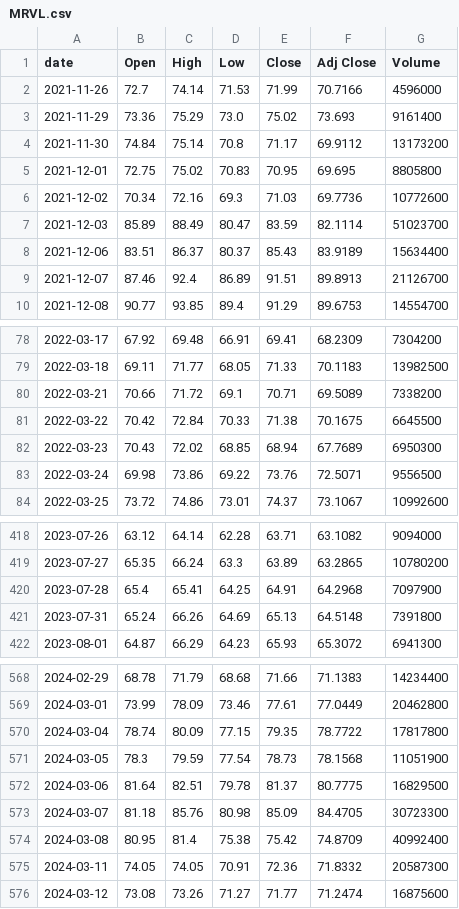
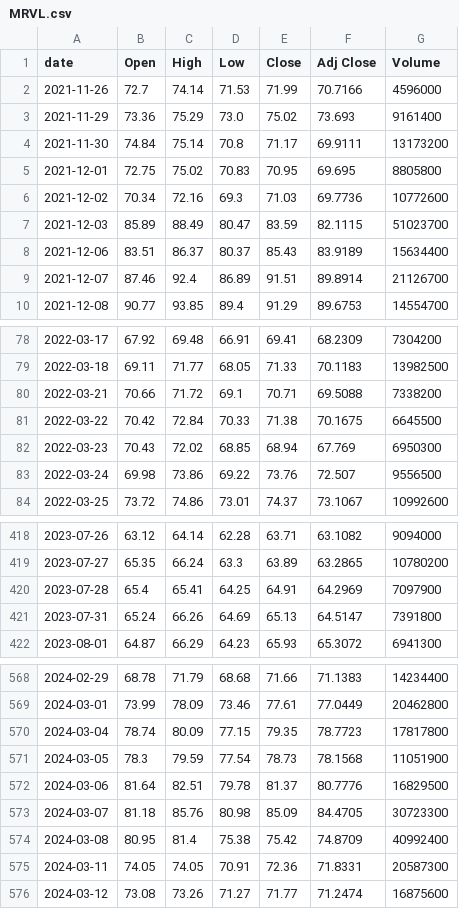
Before and after one commit to singalrohit/stock-singlas-public, a CSV file: data/history/MRVL.csv, drawn as a sheet; only a part is shown, gaps mark what is left out; the diff covers the shown part only.

```diff
--- a/data/history/MRVL.csv
+++ b/data/history/MRVL.csv
@@ -3,8 +3,8 @@ date,Open,High,Low,Close,Adj Close,Volume
 2021-11-29,73.36,75.29,73.0,75.02,73.693,9161400
-2021-11-30,74.84,75.14,70.8,71.17,69.9112,13173200
+2021-11-30,74.84,75.14,70.8,71.17,69.9111,13173200
 2021-12-01,72.75,75.02,70.83,70.95,69.695,8805800
 2021-12-02,70.34,72.16,69.3,71.03,69.7736,10772600
-2021-12-03,85.89,88.49,80.47,83.59,82.1114,51023700
+2021-12-03,85.89,88.49,80.47,83.59,82.1115,51023700
 2021-12-06,83.51,86.37,80.37,85.43,83.9189,15634400
-2021-12-07,87.46,92.4,86.89,91.51,89.8913,21126700
+2021-12-07,87.46,92.4,86.89,91.51,89.8914,21126700
 2021-12-08,90.77,93.85,89.4,91.29,89.6753,14554700
@@ -79,6 +79,6 @@ date,Open,High,Low,Close,Adj Close,Volume
 2022-03-18,69.11,71.77,68.05,71.33,70.1183,13982500
-2022-03-21,70.66,71.72,69.1,70.71,69.5089,7338200
+2022-03-21,70.66,71.72,69.1,70.71,69.5088,7338200
 2022-03-22,70.42,72.84,70.33,71.38,70.1675,6645500
-2022-03-23,70.43,72.02,68.85,68.94,67.7689,6950300
-2022-03-24,69.98,73.86,69.22,73.76,72.5071,9556500
+2022-03-23,70.43,72.02,68.85,68.94,67.769,6950300
+2022-03-24,69.98,73.86,69.22,73.76,72.507,9556500
 2022-03-25,73.72,74.86,73.01,74.37,73.1067,10992600
@@ -419,4 +419,4 @@ date,Open,High,Low,Close,Adj Close,Volume
 2023-07-27,65.35,66.24,63.3,63.89,63.2865,10780200
-2023-07-28,65.4,65.41,64.25,64.91,64.2968,7097900
-2023-07-31,65.24,66.26,64.69,65.13,64.5148,7391800
+2023-07-28,65.4,65.41,64.25,64.91,64.2969,7097900
+2023-07-31,65.24,66.26,64.69,65.13,64.5147,7391800
 2023-08-01,64.87,66.29,64.23,65.93,65.3072,6941300
@@ -569,8 +569,8 @@ date,Open,High,Low,Close,Adj Close,Volume
 2024-03-01,73.99,78.09,73.46,77.61,77.0449,20462800
-2024-03-04,78.74,80.09,77.15,79.35,78.7722,17817800
+2024-03-04,78.74,80.09,77.15,79.35,78.7723,17817800
 2024-03-05,78.3,79.59,77.54,78.73,78.1568,11051900
-2024-03-06,81.64,82.51,79.78,81.37,80.7775,16829500
+2024-03-06,81.64,82.51,79.78,81.37,80.7776,16829500
 2024-03-07,81.18,85.76,80.98,85.09,84.4705,30723300
 2024-03-08,80.95,81.4,75.38,75.42,74.8709,40992400
-2024-03-11,74.05,74.05,70.91,72.36,71.8332,20587300
+2024-03-11,74.05,74.05,70.91,72.36,71.8331,20587300
 2024-03-12,73.08,73.26,71.27,71.77,71.2474,16875600
```
Also changed, not shown: 63 edited cells elsewhere in this file, data/history/AAPL.csv, data/history/MU.csv, 19 other files.
